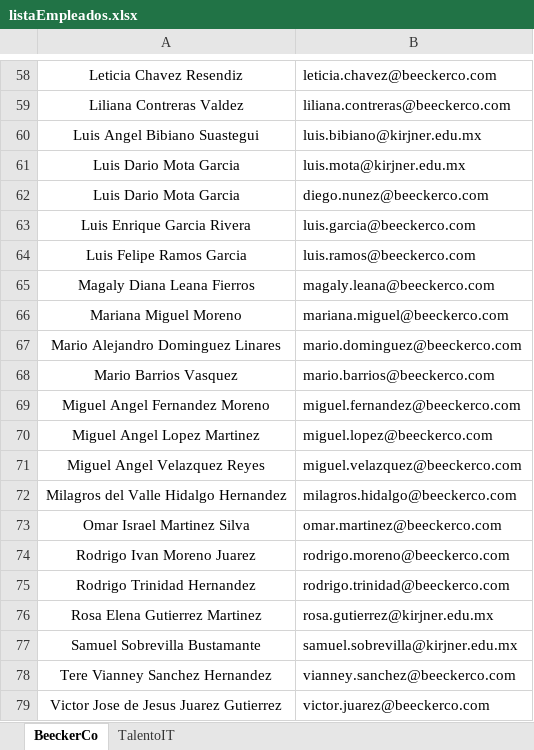
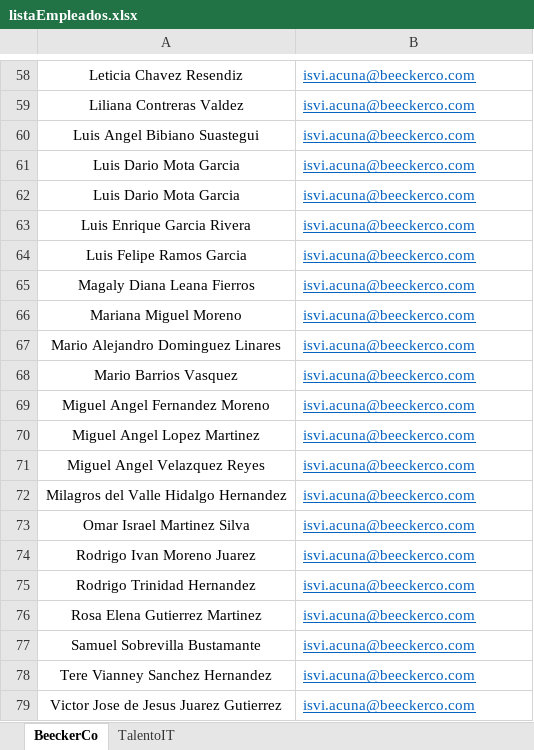
Before and after one commit to 2Isvi7/RecibosdeNomina, an Excel workbook: Data/Input/listaEmpleados.xlsx, sheet BeeckerCo, drawn as a sheet; only a part is shown, gaps mark what is left out; values as stored, in another font and other column widths than the file's, no borders; the diff covers the shown part only; the diff names each change by its address in the sheet, - before the commit and + after, or states it on an @@ line.

```diff
--- a/Data/Input/listaEmpleados.xlsx (sheet BeeckerCo)
+++ b/Data/Input/listaEmpleados.xlsx (sheet BeeckerCo)
@@ B58:B79 underline: off → on, text colour: black → #0563C1 @@
-B58: leticia.chavez@beeckerco.com
+B58: isvi.acuna@beeckerco.com
-B59: liliana.contreras@beeckerco.com
+B59: isvi.acuna@beeckerco.com
-B60: luis.bibiano@kirjner.edu.mx
+B60: isvi.acuna@beeckerco.com
-B61: luis.mota@kirjner.edu.mx
+B61: isvi.acuna@beeckerco.com
-B62: diego.nunez@beeckerco.com
+B62: isvi.acuna@beeckerco.com
-B63: luis.garcia@beeckerco.com
+B63: isvi.acuna@beeckerco.com
-B64: luis.ramos@beeckerco.com
+B64: isvi.acuna@beeckerco.com
-B65: magaly.leana@beeckerco.com
+B65: isvi.acuna@beeckerco.com
-B66: mariana.miguel@beeckerco.com
+B66: isvi.acuna@beeckerco.com
-B67: mario.dominguez@beeckerco.com
+B67: isvi.acuna@beeckerco.com
-B68: mario.barrios@beeckerco.com
+B68: isvi.acuna@beeckerco.com
-B69: miguel.fernandez@beeckerco.com
+B69: isvi.acuna@beeckerco.com
-B70: miguel.lopez@beeckerco.com
+B70: isvi.acuna@beeckerco.com
-B71: miguel.velazquez@beeckerco.com
+B71: isvi.acuna@beeckerco.com
-B72: milagros.hidalgo@beeckerco.com
+B72: isvi.acuna@beeckerco.com
-B73: omar.martinez@beeckerco.com
+B73: isvi.acuna@beeckerco.com
-B74: rodrigo.moreno@beeckerco.com
+B74: isvi.acuna@beeckerco.com
-B75: rodrigo.trinidad@beeckerco.com
+B75: isvi.acuna@beeckerco.com
-B76: rosa.gutierrez@kirjner.edu.mx
+B76: isvi.acuna@beeckerco.com
-B77: samuel.sobrevilla@kirjner.edu.mx
+B77: isvi.acuna@beeckerco.com
-B78: vianney.sanchez@beeckerco.com
+B78: isvi.acuna@beeckerco.com
-B79: victor.juarez@beeckerco.com
+B79: isvi.acuna@beeckerco.com
```
Also changed, not shown: 56 edited cells and cell formats elsewhere in this sheet, sheet TalentoIT, Data/Config.xlsx, 47 other files.
